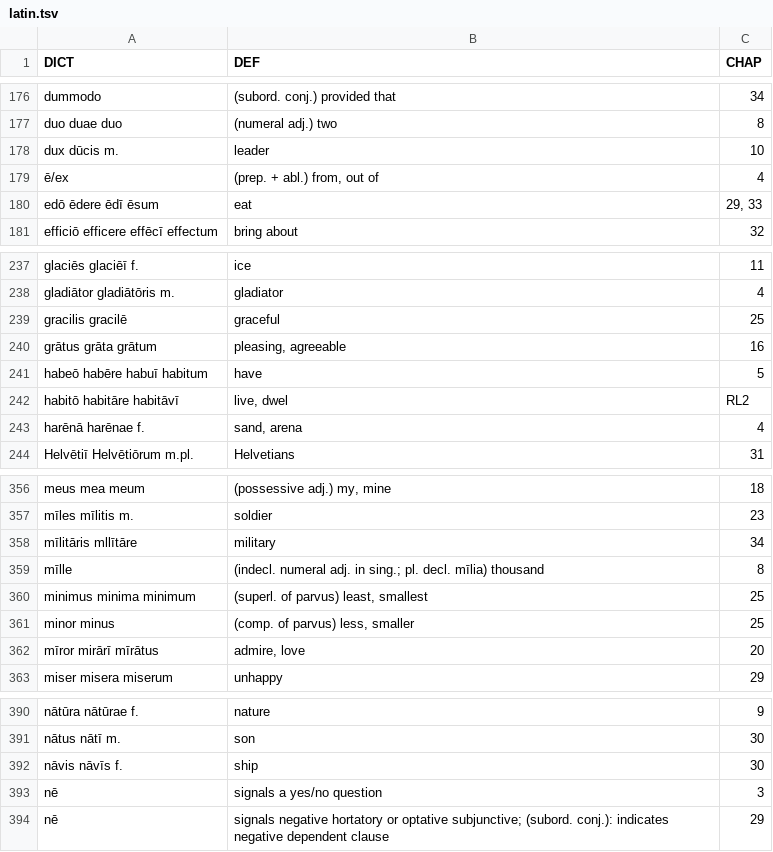
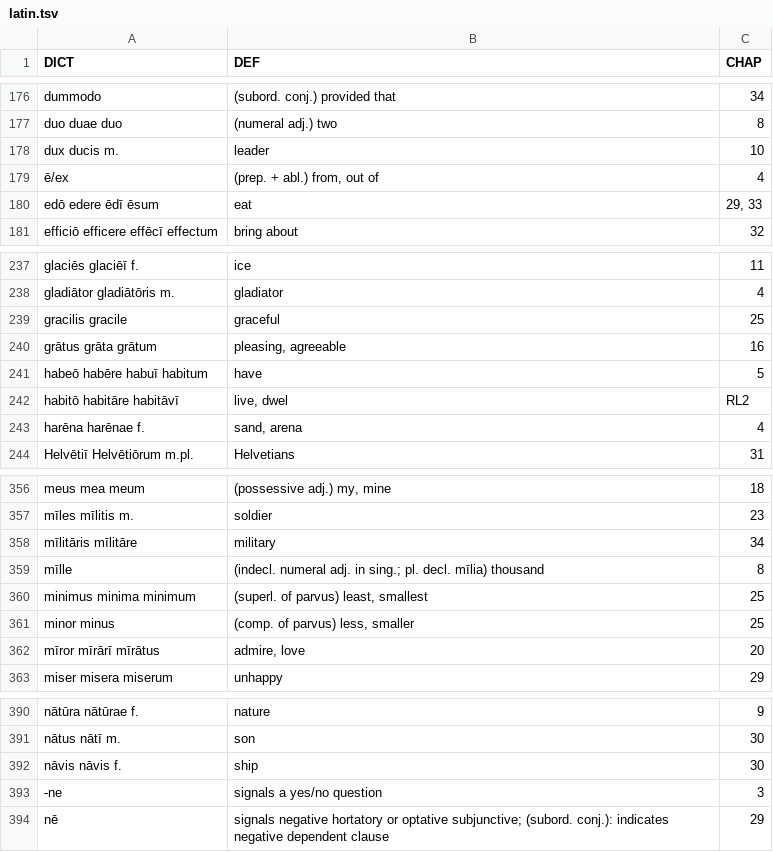
Before and after one commit to rchildree/llm, a TSV file: data/knudsvig-731/latin.tsv, drawn as a sheet; only a part is shown, gaps mark what is left out; the diff covers the shown part only.

```diff
--- a/data/knudsvig-731/latin.tsv
+++ b/data/knudsvig-731/latin.tsv
@@ -177,5 +177,5 @@ dummodo	(subord. conj.) provided that	34
 duo duae duo	(numeral adj.) two	8
-dux dūcis m.	leader	10
+dux ducis m.	leader	10
 ē/ex	(prep. + abl.) from, out of	4
-edō ēdere ēdī ēsum	eat	29, 33
+edō edere ēdī ēsum	eat	29, 33
 efficiō efficere effēcī effectum	bring about	32
@@ -238,3 +238,3 @@ glaciēs glaciēī f.	ice	11
 gladiātor gladiātōris m.	gladiator	4
-gracilis gracilē	graceful	25
+gracilis gracile	graceful	25
 grātus grāta grātum	pleasing, agreeable	16
@@ -242,3 +242,3 @@ habeō habēre habuī habitum	have	5
 habitō habitāre habitāvī	live, dwel	RL2
-harēnā harēnae f.	sand, arena	4
+harēna harēnae f.	sand, arena	4
 Helvētiī Helvētiōrum m.pl.	Helvetians	31
@@ -357,3 +357,3 @@ meus mea meum	(possessive adj.) my, mine	18
 mīles mīlitis m.	soldier	23
-mīlitāris mllītāre	military	34
+mīlitāris mīlitāre	military	34
 mīlle	(indecl. numeral adj. in sing.; pl. decl. mīlia) thousand	8
@@ -361,3 +361,3 @@ minimus minima minimum	(superl. of parvus) least, smallest	25
 minor minus	(comp. of parvus) less, smaller	25
-mīror mirārī mīrātus	admire, love	20
+mīror mīrārī mīrātus	admire, love	20
 miser misera miserum	unhappy	29
@@ -391,4 +391,4 @@ nātūra nātūrae f.	nature	9
 nātus nātī m.	son	30
-nāvis nāvīs f.	ship	30
-nē	signals a yes/no question	3
+nāvis nāvis f.	ship	30
+-ne	signals a yes/no question	3
 nē	signals negative hortatory or optative subjunctive; (subord. conj.): indicates negative dependent clause	29
```
Also changed, not shown: 12 edited cells elsewhere in this file, 15 other files.
